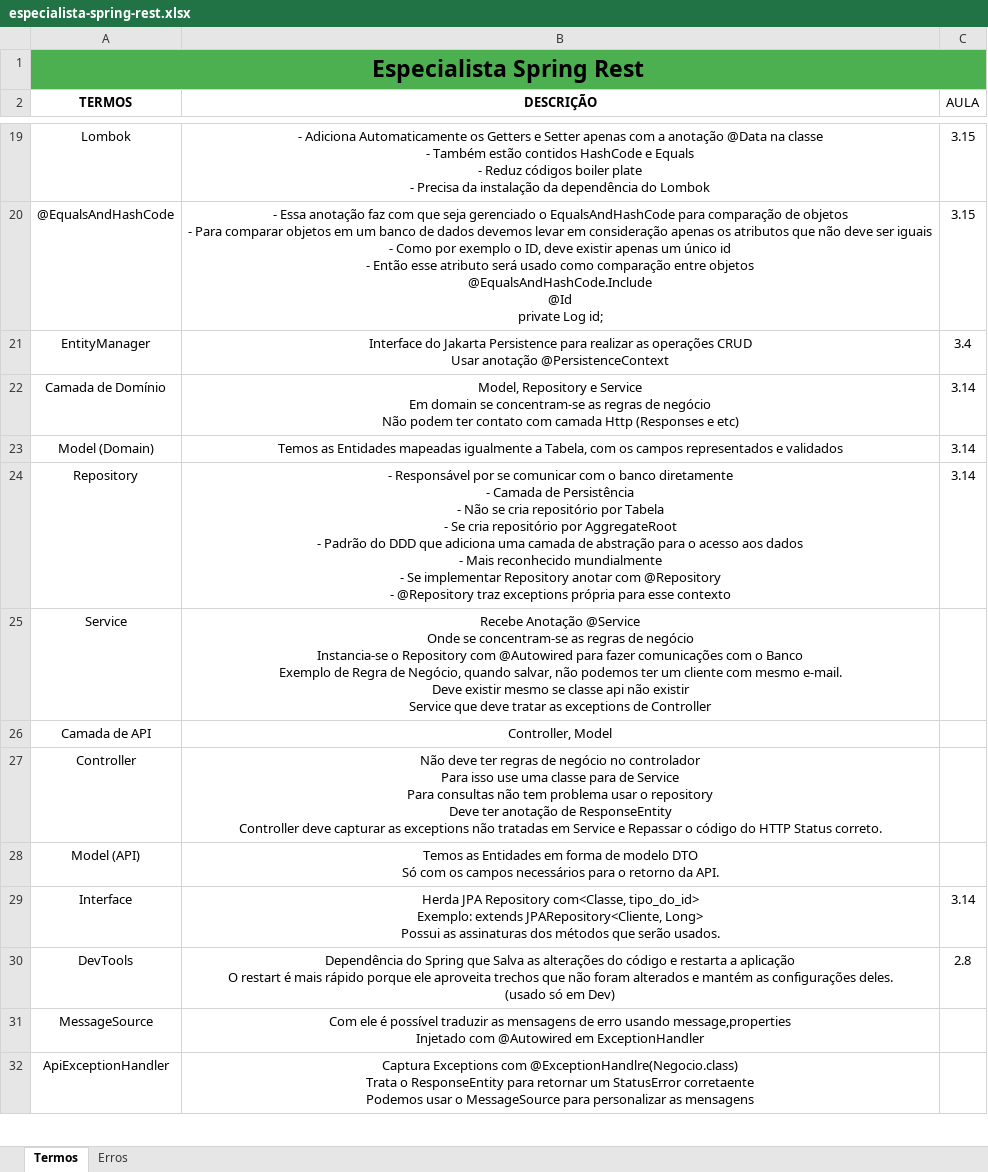
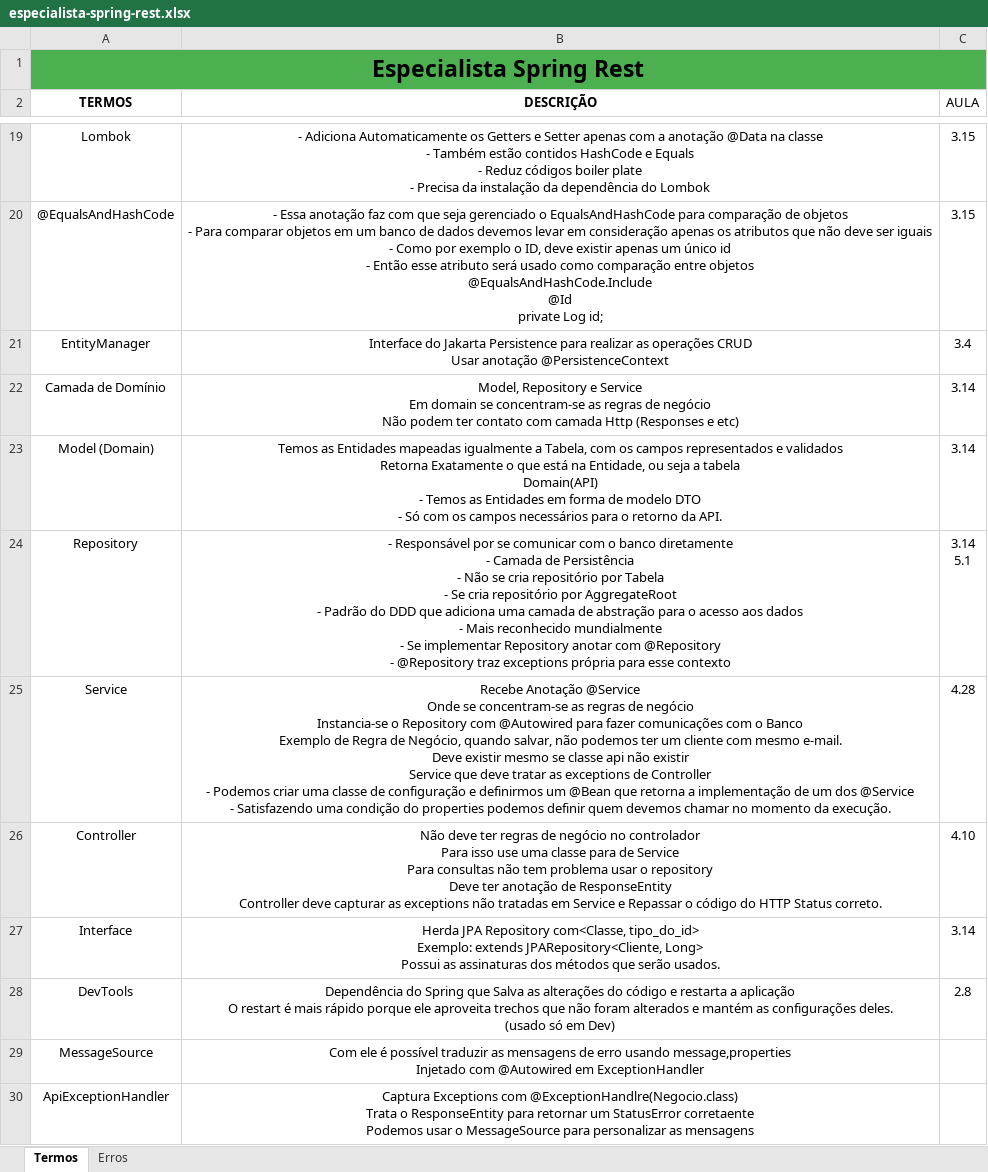
Before and after one commit to joseppamancio/algafood-api, an Excel workbook: src/main/resources/docs/especialista-spring-rest.xlsx, sheet Termos, drawn as a sheet; only a part is shown, gaps mark what is left out; values as stored, in another font and other column widths than the file's, no borders; removed rows and columns are numbered as before the commit, all else as after; ↵ is a line break in a cell; the diff covers the shown part only; the diff names each change by its address in the sheet, - before the commit and + after, or states it on an @@ line.

```diff
--- a/src/main/resources/docs/especialista-spring-rest.xlsx (sheet Termos)
+++ b/src/main/resources/docs/especialista-spring-rest.xlsx (sheet Termos)
-B23 (DESCRIÇÃO): …e validados
+B23 (DESCRIÇÃO): …e validados ↵ Retorna Exatamente o que está na Entidade, ou seja a tabela ↵ Domain(API) ↵ - Temos as Entidades em forma de modelo DTO ↵ - Só com os campos necessários para o retorno da API.
-C24 (AULA): 3.14
+C24 (AULA): 3.14 ↵ 5.1
-B25 (DESCRIÇÃO): …de Controller
+B25 (DESCRIÇÃO): …de Controller ↵ - Podemos criar uma classe de configuração e definirmos um @Bean que retorna a implementação de um dos @Service ↵ - Satisfazendo uma condição do properties podemos definir quem devemos chamar no momento da execução.
-C25 (AULA): (empty)
+C25 (AULA): 4.28
-row 26: Camada de API | Controller, Model
-C26 (AULA): (empty)
+C26 (AULA): 4.10
-row 28: Model (API) | Temos as Entidades em forma de modelo DTO ↵ Só com os campos necessários para o retorno da API.
```
Also changed, not shown: 5 added rows, 4 removed rows and 21 edited cells elsewhere in this sheet.
